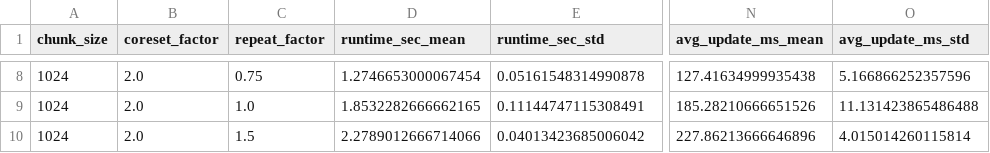
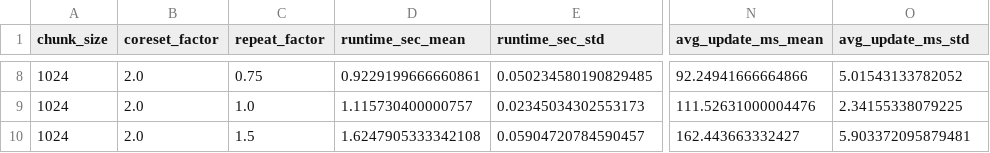
Before and after one commit to Revital09/Data-straeming-Algorithms---Final-Project, a CSV file: output/ailon_tuned/ailon_aggregated_results.csv, drawn as a sheet; only a part is shown, gaps mark what is left out; the diff covers the shown part only; the diff names each change by its address in the sheet, - before the commit and + after, or states it on an @@ line.

```diff
--- a/output/ailon_tuned/ailon_aggregated_results.csv
+++ b/output/ailon_tuned/ailon_aggregated_results.csv
-D8 (runtime_sec_mean): 1.2746653000067454
+D8 (runtime_sec_mean): 0.9229199666660861
-E8 (runtime_sec_std): 0.05161548314990878
+E8 (runtime_sec_std): 0.050234580190829485
-N8 (avg_update_ms_mean): 127.41634999935438
+N8 (avg_update_ms_mean): 92.24941666664866
-O8 (avg_update_ms_std): 5.166866252357596
+O8 (avg_update_ms_std): 5.01543133782052
-D9 (runtime_sec_mean): 1.8532282666662165
+D9 (runtime_sec_mean): 1.115730400000757
-E9 (runtime_sec_std): 0.11144747115308491
+E9 (runtime_sec_std): 0.02345034302553173
-N9 (avg_update_ms_mean): 185.28210666651526
+N9 (avg_update_ms_mean): 111.52631000004476
-O9 (avg_update_ms_std): 11.131423865486488
+O9 (avg_update_ms_std): 2.34155338079225
-D10 (runtime_sec_mean): 2.2789012666714066
+D10 (runtime_sec_mean): 1.6247905333342108
-E10 (runtime_sec_std): 0.04013423685006042
+E10 (runtime_sec_std): 0.05904720784590457
-N10 (avg_update_ms_mean): 227.86213666646896
+N10 (avg_update_ms_mean): 162.443663332427
-O10 (avg_update_ms_std): 4.015014260115814
+O10 (avg_update_ms_std): 5.903372095879481
```
Also changed, not shown: 31 edited cells elsewhere in this file, output/ailon_tuned/ailon_scored_results.csv, output/boutsidis_tuned/boutsidis_scored_results.csv, 27 other files.
